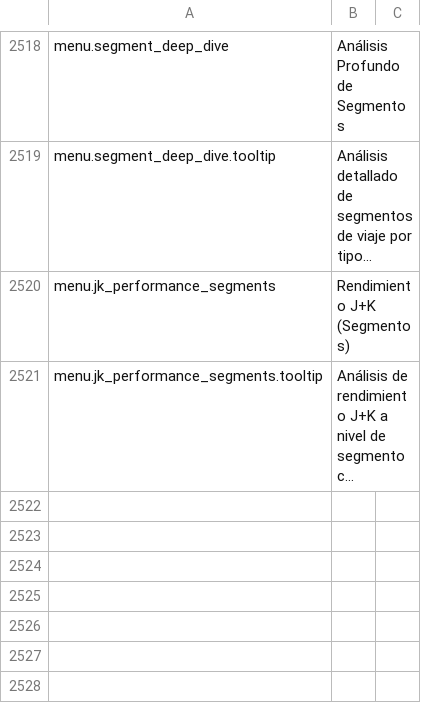
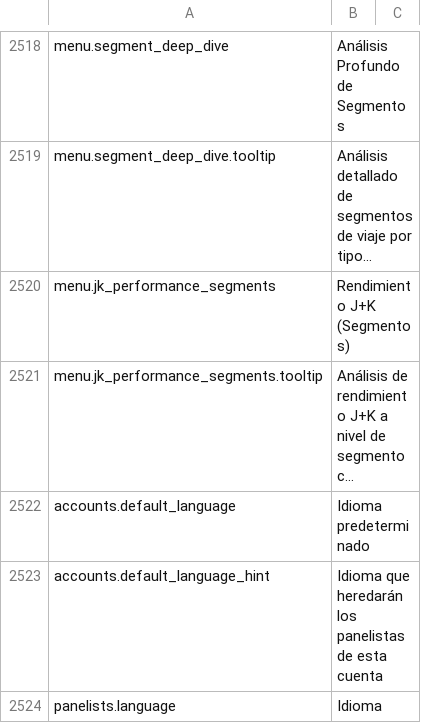
Before and after one commit to IgnacioFernandezSoriano/ONEMS, a CSV file: public/locales/es.csv, drawn as a sheet; only a part is shown, gaps mark what is left out; long unchanged cells end in …; the diff names each change by its address in the sheet, - before the commit and + after, or states it on an @@ line.

```diff
--- a/public/locales/es.csv
+++ b/public/locales/es.csv
+row 2522: accounts.default_language | Idioma predeterminado
+row 2523: accounts.default_language_hint | Idioma que heredarán los panelistas de esta cuenta
+row 2524: panelists.language | Idioma
```
Also changed, not shown: public/locales/ar.csv, public/locales/en.csv, 11 other files.
